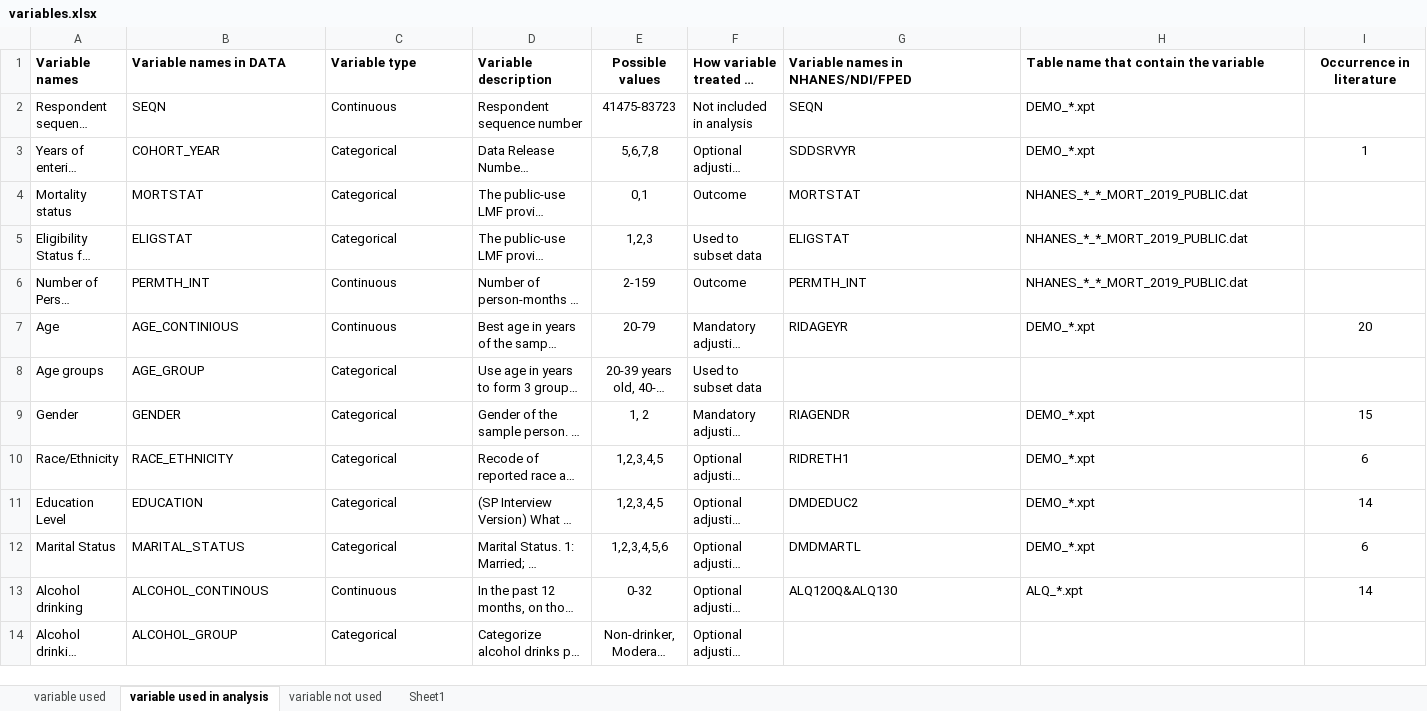
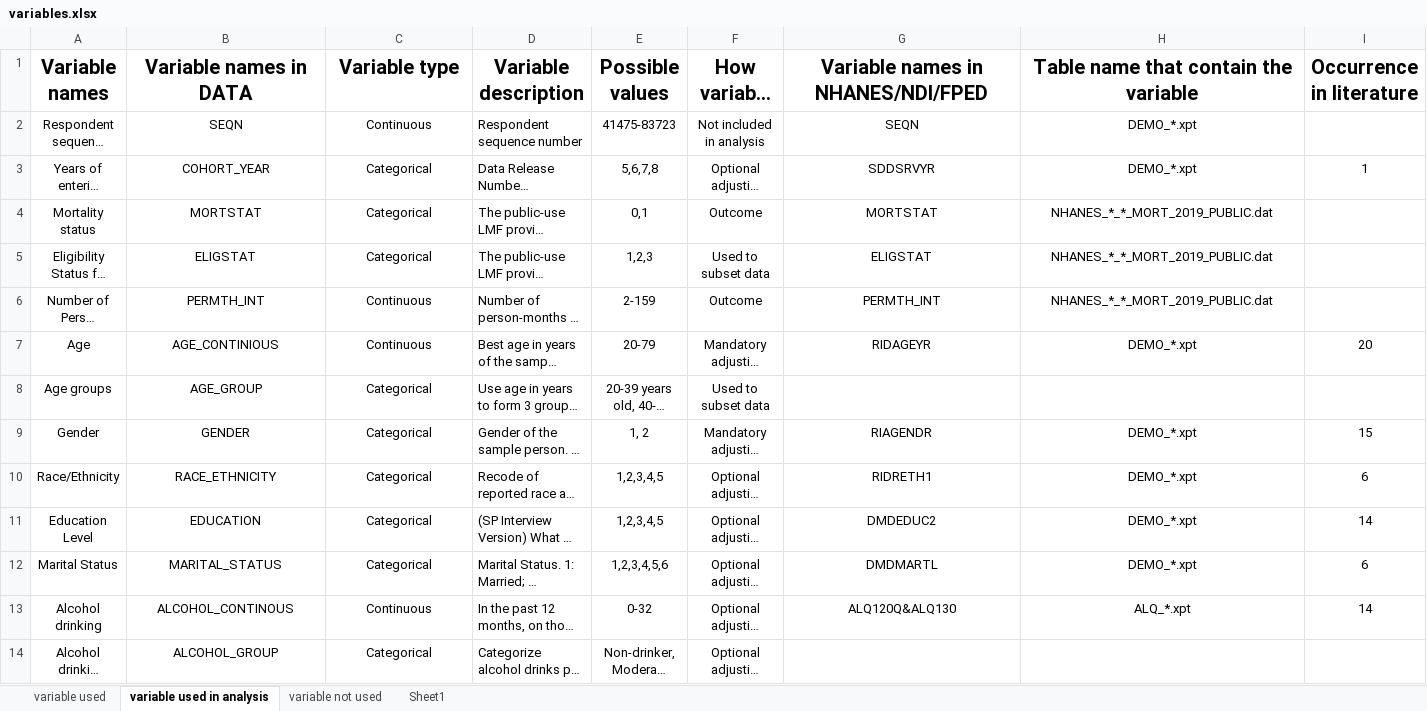
Before and after one commit to Yumin-Wang/Red-Meat-Consumption---All-Cause-Mortality, an Excel workbook: variables.xlsx, sheet variable used in analysis, drawn as a sheet; only a part is shown; long unchanged cells end in …; values as stored, in another font and other column widths than the file's, no borders; the diff covers the shown part only; the diff names each change by its address in the sheet, - before the commit and + after, or states it on an @@ line.

```diff
--- a/variables.xlsx (sheet variable used in analysis)
+++ b/variables.xlsx (sheet variable used in analysis)
-A1:D1 alignment: left
+A1:D1 alignment: center
@@ A1:I1 text size: larger @@
-F1:H7 alignment: left
+F1:H7 alignment: center
-A2:C14 alignment: left
+A2:C14 alignment: center
-F8 alignment: left
+F8 alignment: center
-F9:H13 alignment: left
+F9:H13 alignment: center
-F14 alignment: left
+F14 alignment: center
```
Also changed, not shown: cell formats elsewhere in this sheet, characteristics table.xlsx, 14 other files.
